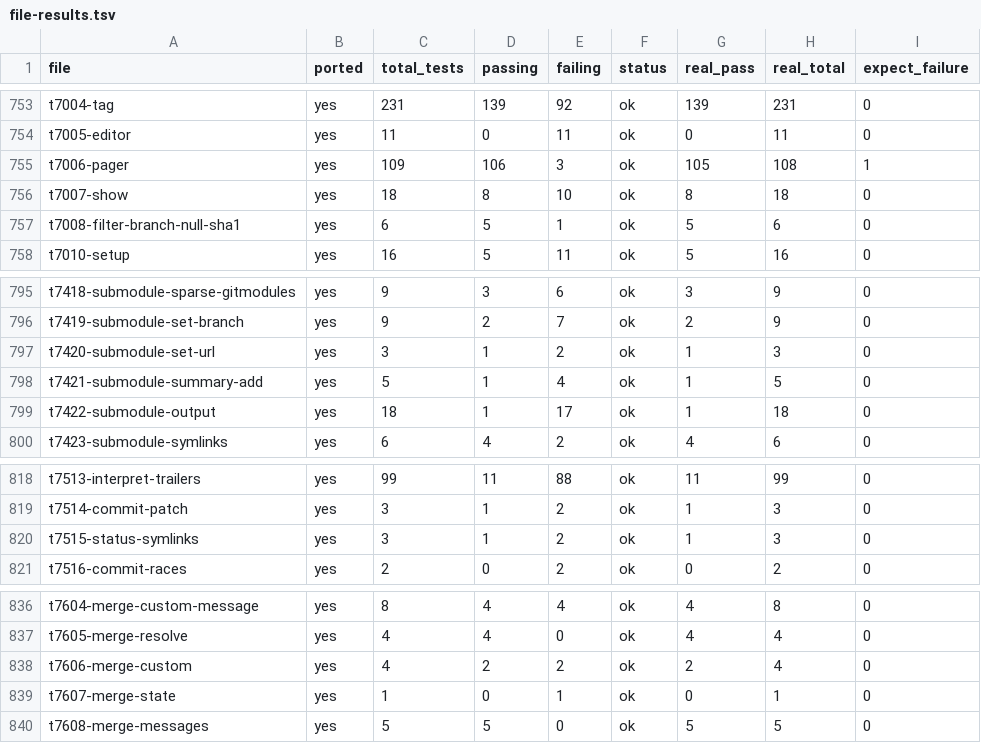
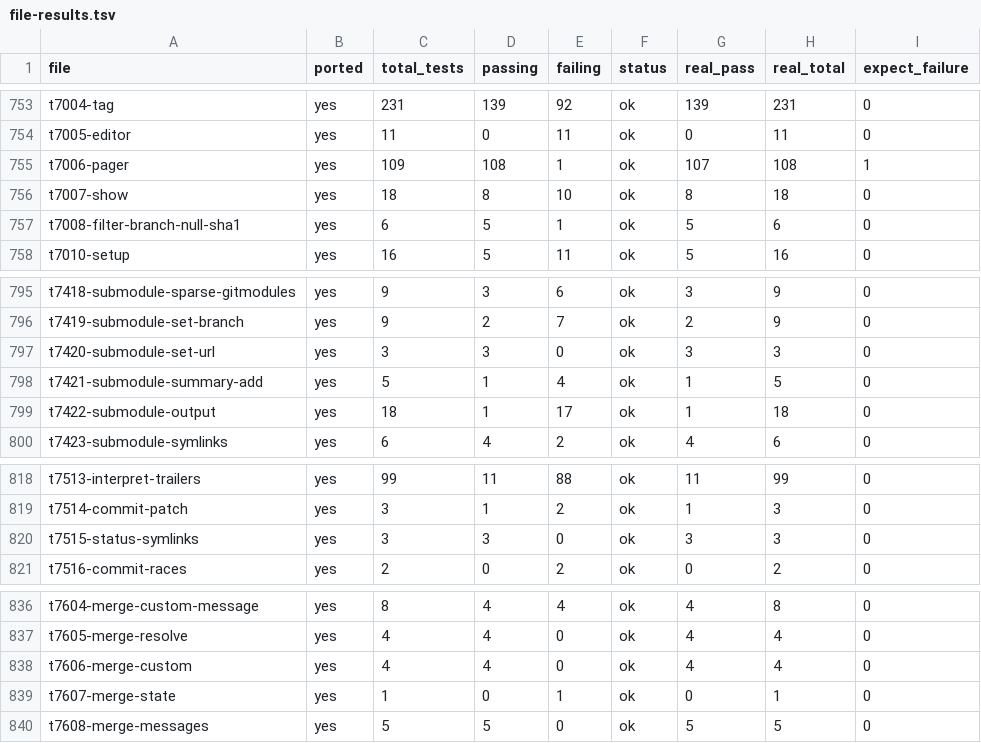
Before and after one commit to schacon/grit, a TSV file: data/file-results.tsv, drawn as a sheet; only a part is shown, gaps mark what is left out.

Commit message:
dashboard: update results — 10,986/27,058 (40.6%), 96 files fully passing

```diff
--- a/data/file-results.tsv
+++ b/data/file-results.tsv
@@ -754,3 +754,3 @@ t7004-tag	yes	231	139	92	ok	139	231	0
 t7005-editor	yes	11	0	11	ok	0	11	0
-t7006-pager	yes	109	106	3	ok	105	108	1
+t7006-pager	yes	109	108	1	ok	107	108	1
 t7007-show	yes	18	8	10	ok	8	18	0
@@ -796,3 +796,3 @@ t7418-submodule-sparse-gitmodules	yes	9	3	6	ok	3	9	0
 t7419-submodule-set-branch	yes	9	2	7	ok	2	9	0
-t7420-submodule-set-url	yes	3	1	2	ok	1	3	0
+t7420-submodule-set-url	yes	3	3	0	ok	3	3	0
 t7421-submodule-summary-add	yes	5	1	4	ok	1	5	0
@@ -819,3 +819,3 @@ t7513-interpret-trailers	yes	99	11	88	ok	11	99	0
 t7514-commit-patch	yes	3	1	2	ok	1	3	0
-t7515-status-symlinks	yes	3	1	2	ok	1	3	0
+t7515-status-symlinks	yes	3	3	0	ok	3	3	0
 t7516-commit-races	yes	2	0	2	ok	0	2	0
@@ -837,3 +837,3 @@ t7604-merge-custom-message	yes	8	4	4	ok	4	8	0
 t7605-merge-resolve	yes	4	4	0	ok	4	4	0
-t7606-merge-custom	yes	4	2	2	ok	2	4	0
+t7606-merge-custom	yes	4	4	0	ok	4	4	0
 t7607-merge-state	yes	1	0	1	ok	0	1	0
```
Also changed, not shown: 3 other files.
